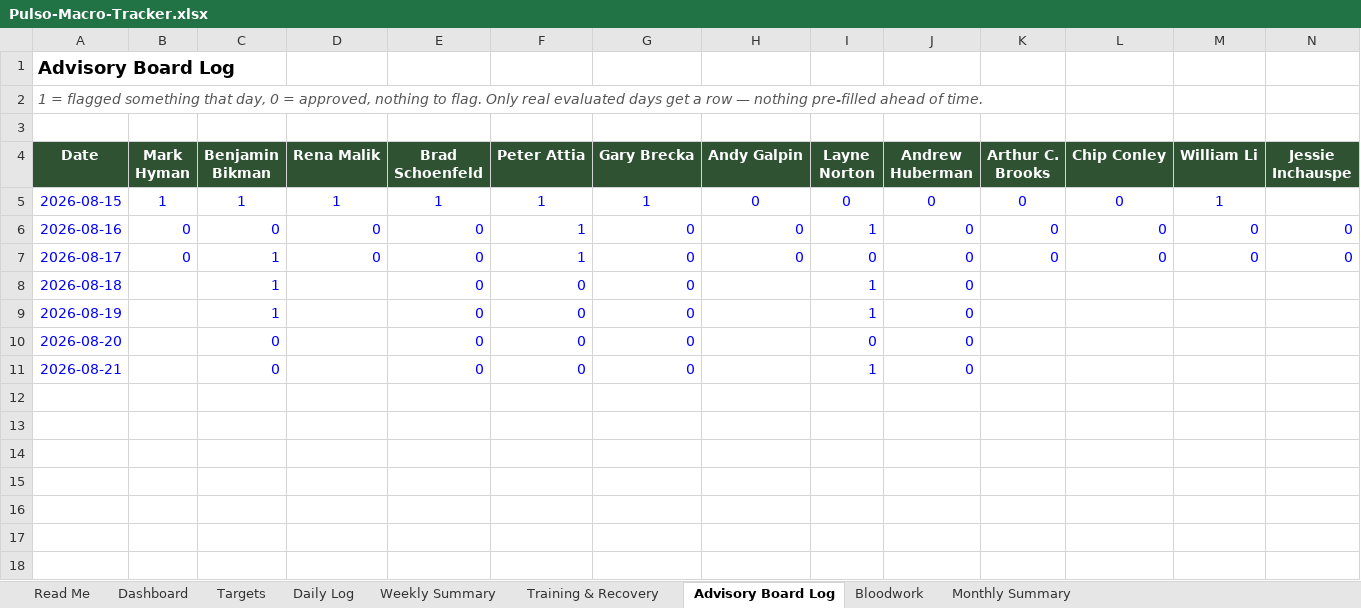
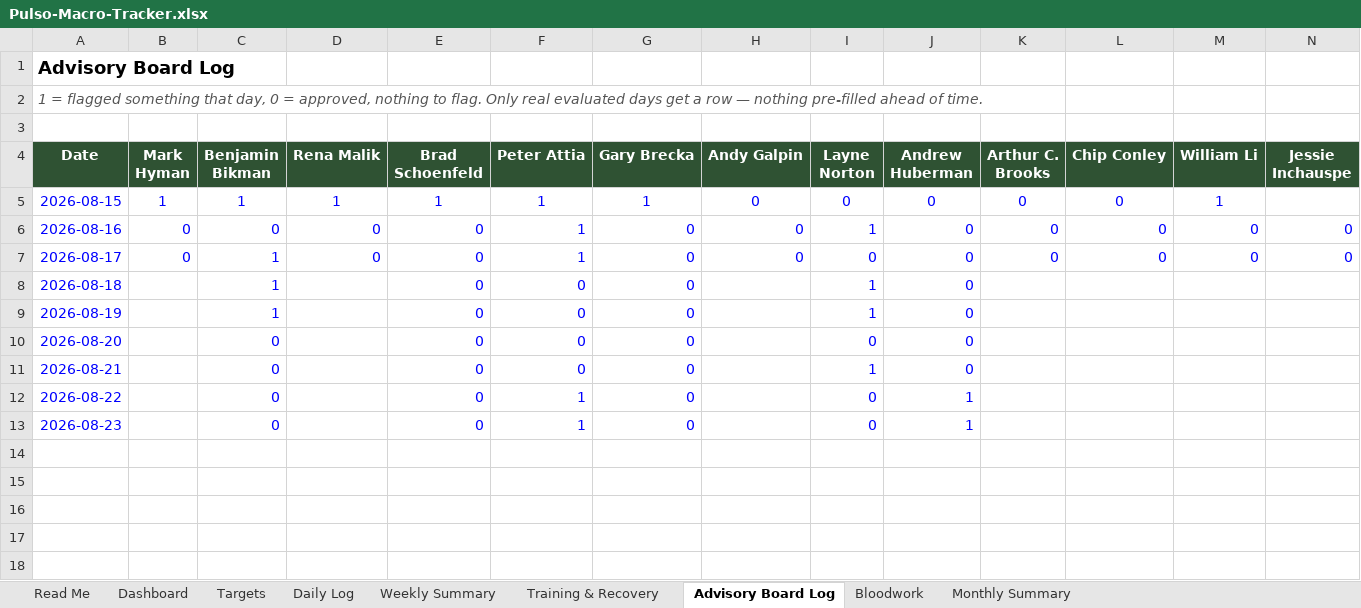
Before and after one commit to robertoyanezjr/Pulso, an Excel workbook: coach/Pulso-Macro-Tracker.xlsx, sheet Advisory Board Log, drawn as a sheet; only a part is shown; values as stored, in another font and other column widths than the file's, no borders; the diff names each change by its address in the sheet, - before the commit and + after, or states it on an @@ line.

```diff
--- a/coach/Pulso-Macro-Tracker.xlsx (sheet Advisory Board Log)
+++ b/coach/Pulso-Macro-Tracker.xlsx (sheet Advisory Board Log)
-row 12: (empty)
+row 12: 2026-08-22 |  | 0 |  | 0 | 1 | 0 |  | 0 | 1
-row 13: (empty)
+row 13: 2026-08-23 |  | 0 |  | 0 | 1 | 0 |  | 0 | 1
```
Also changed, not shown: sheet Training & Recovery.
